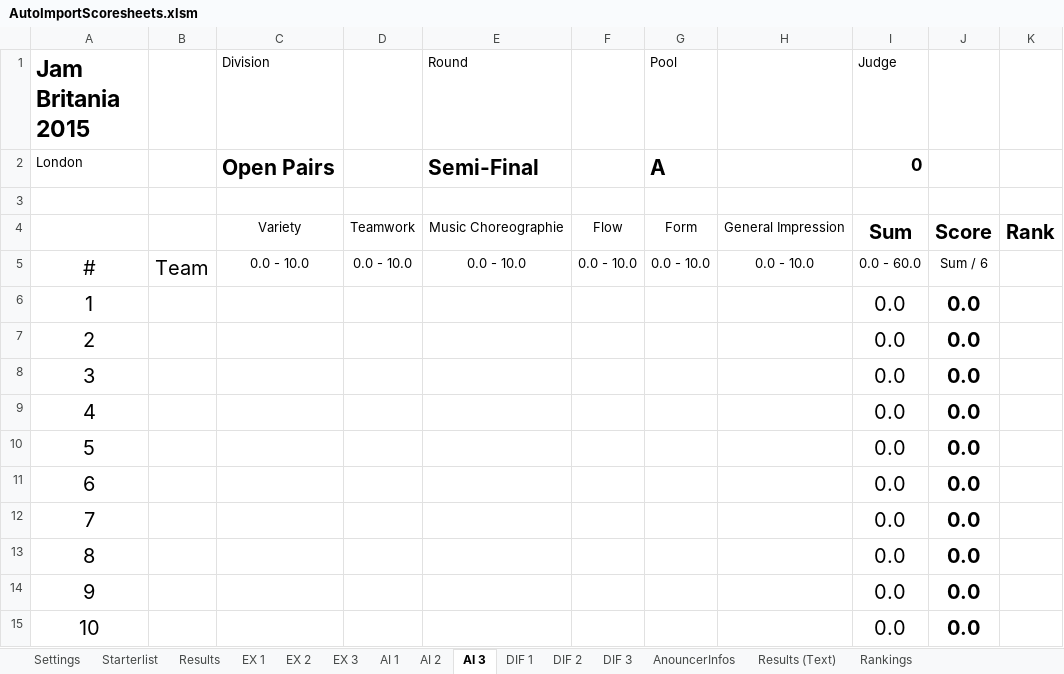
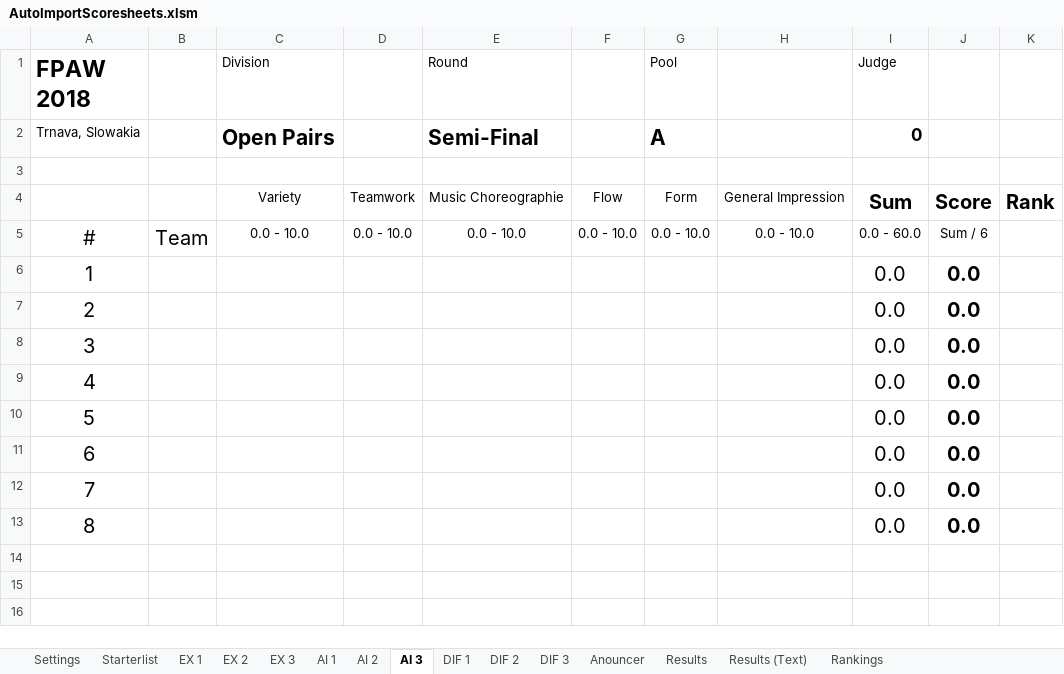
Before and after one commit to SmilesAir/FPAElectronicJudging, an Excel workbook: Spreadsheets/AutoImportScoresheets.xlsm, sheet AI 3, drawn as a sheet; values as stored, in another font and other column widths than the file's, no borders; the diff names each change by its address in the sheet, - before the commit and + after, or states it on an @@ line.

```diff
--- a/Spreadsheets/AutoImportScoresheets.xlsm (sheet AI 3)
+++ b/Spreadsheets/AutoImportScoresheets.xlsm (sheet AI 3)
-sheet tab: AnouncerInfos
+sheet tab: Anouncer
@@ sheet tab order changed: Settings | Starterlist | EX 1 | EX 2 | EX 3 | AI 1 | AI 2 | AI 3 | DIF 1 | DIF 2 | DIF 3 | Anouncer | Results | Results (Text) | Rankings @@
@@ column A (FPAW 2018) renumbered between rows 1 and 2 @@
@@ row 14 hidden: 9 |  |  |  |  |  |  |  | 0.0 | 0.0 @@
@@ row 15 hidden: 10 |  |  |  |  |  |  |  | 0.0 | 0.0 @@
```
Also changed, not shown: sheet Rankings, sheet Settings, sheet Starterlist, sheet Results, sheet AI 1, sheet AI 2, 8 more sheets, formulas that keep their value, hidden cells, charts or pictures, Spreadsheets/Scoresheets_2.10.xlsm, 10 other files.
